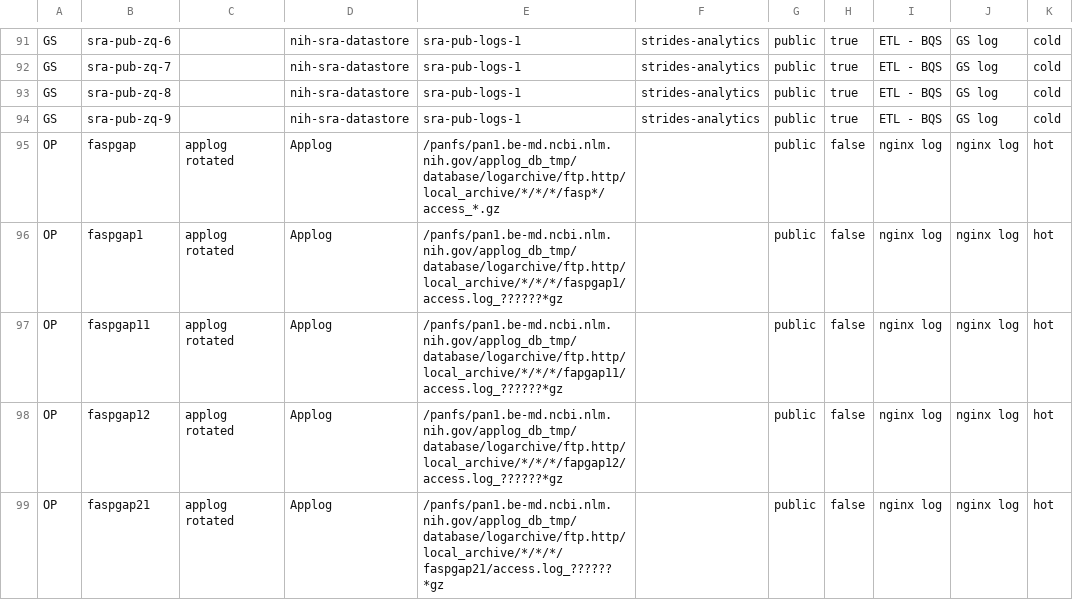
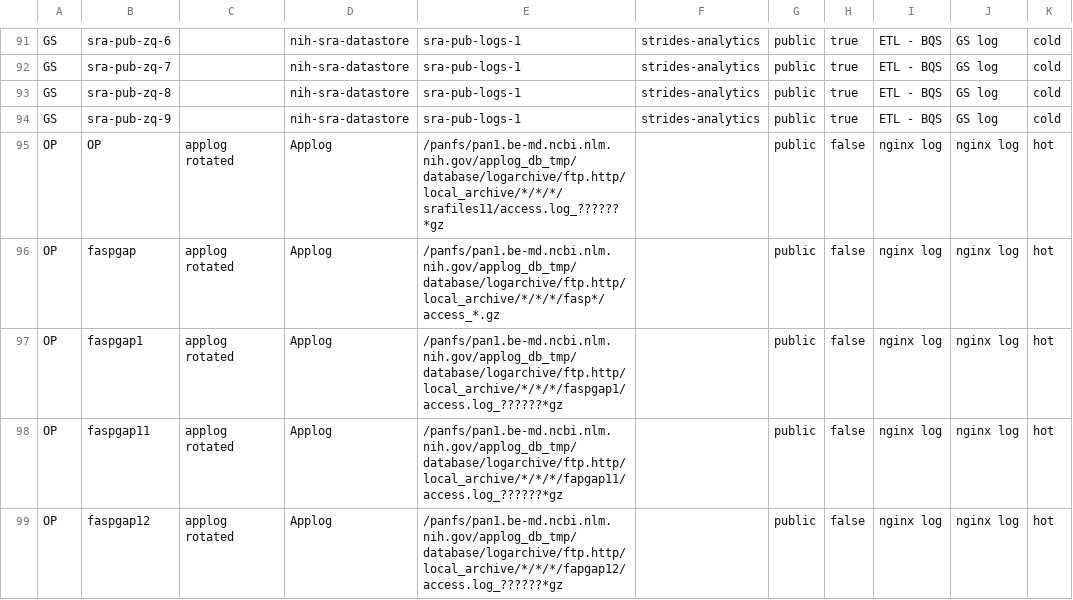
Before and after one commit to ncbi/ncbi-logging, a CSV file: sql/buckets.csv, drawn as a sheet; only a part is shown, gaps mark what is left out; the shorter side is filled out with more unchanged rows; the diff names each change by its address in the sheet, - before the commit and + after, or states it on an @@ line.

```diff
--- a/sql/buckets.csv
+++ b/sql/buckets.csv
+row 95: OP | OP | applog rotated | Applog | /panfs/pan1.be-md.ncbi.nlm.nih.gov/applog_db_tmp/database/logarchive/ftp.http/local_archive/*/*/*/srafiles11/access.log_??????*gz |  | public | false | nginx log | nginx log | hot
```
Also changed, not shown: sql/buckets.tsv, 7 other files.
